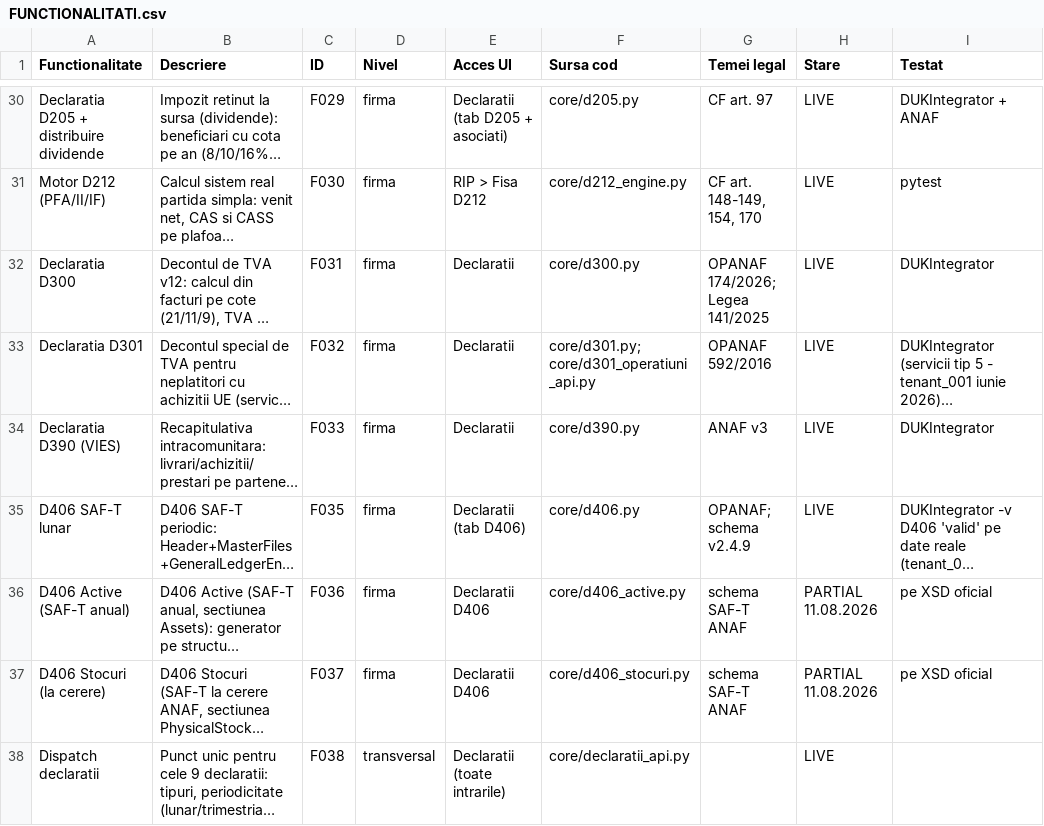
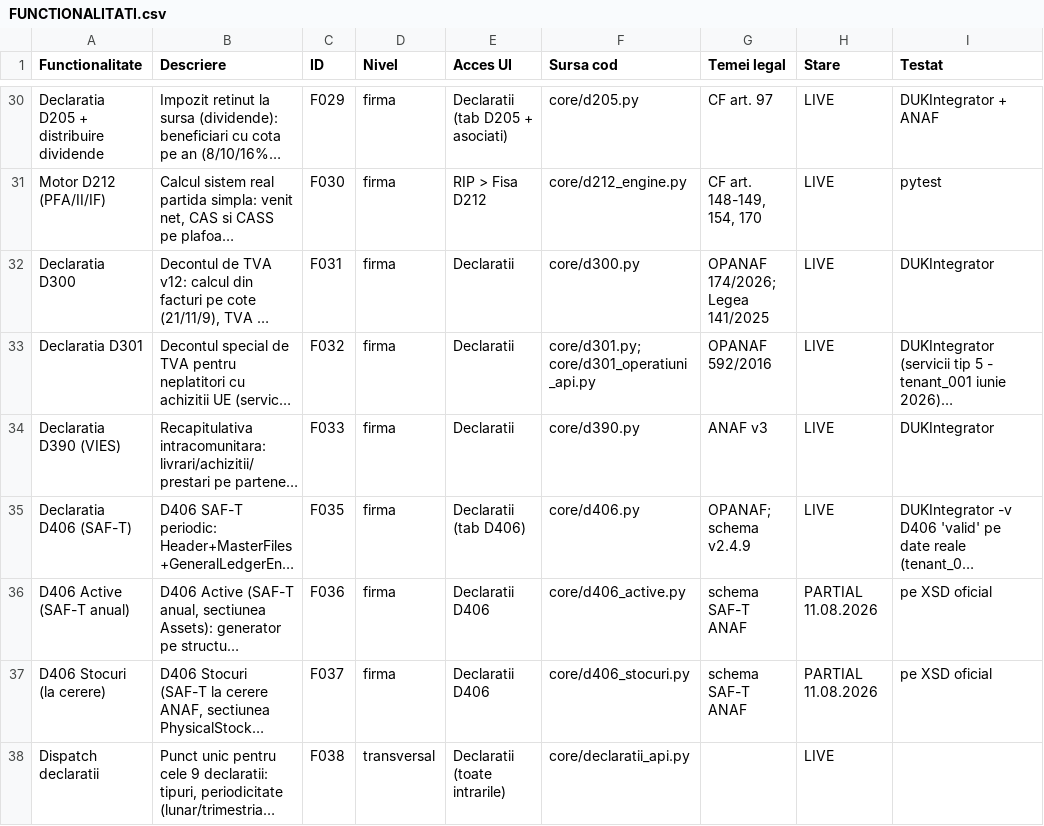
Before and after one commit to CostinHat/iconta-nou-review, a CSV file: FUNCTIONALITATI.csv, drawn as a sheet; only a part is shown, gaps mark what is left out; long unchanged cells end in …; the diff names each change by its address in the sheet, - before the commit and + after, or states it on an @@ line.

```diff
--- a/FUNCTIONALITATI.csv
+++ b/FUNCTIONALITATI.csv
-A35 (Functionalitate): D406 SAF-T lunar
+A35 (Functionalitate): Declaratia D406 (SAF-T)
```
Also changed, not shown: 1 other file.
